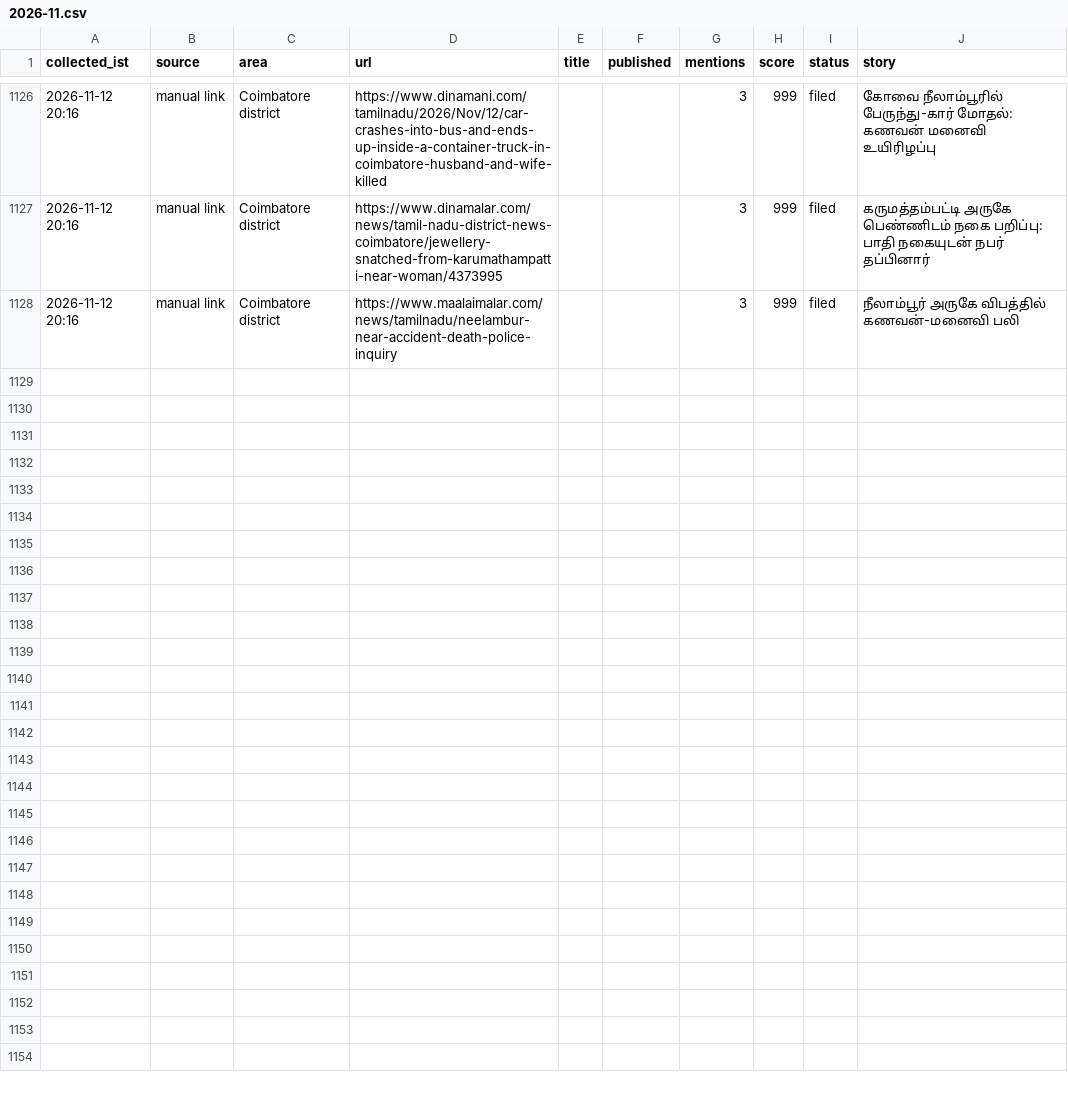
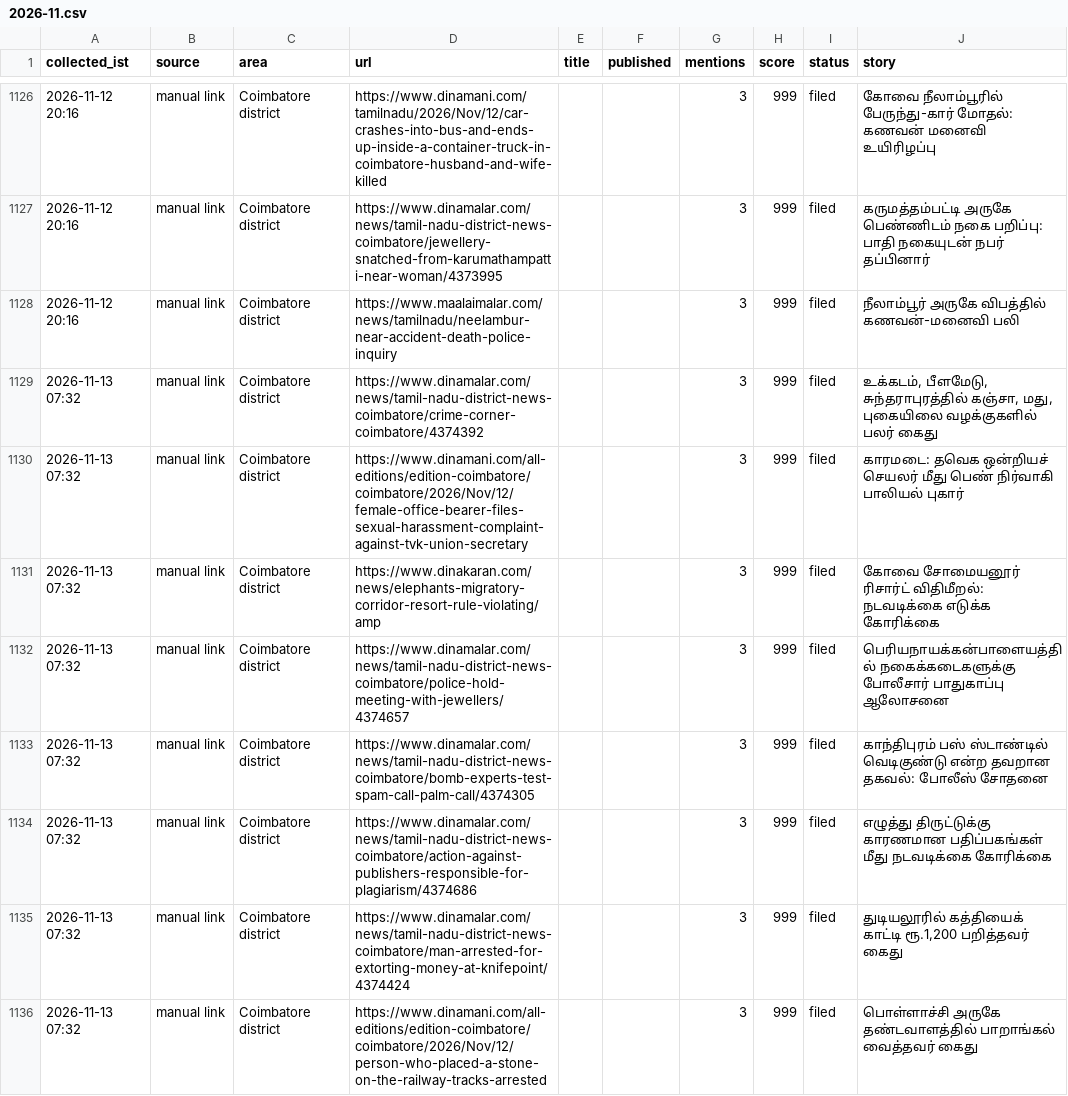
Before and after one commit to news360-tn/coimbatore360-autopost, a CSV file: research_free/archive/2026-11.csv, drawn as a sheet; only a part is shown, gaps mark what is left out.

```diff
--- a/research_free/archive/2026-11.csv
+++ b/research_free/archive/2026-11.csv
@@ -1137 +1137,9 @@ collected_ist,source,area,url,title,published,mentions,score,status,story
 2026-11-12 20:16,manual link,Coimbatore district,https://www.maalaimalar.com/news/tamilnadu/neelambur-near-accident-death-police-inquiry,,,3,999,filed,நீலாம்பூர் அருகே விபத்தில் கணவன்-மனைவி பலி
+2026-11-13 07:32,manual link,Coimbatore district,https://www.dinamalar.com/news/tamil-nadu-district-news-coimbatore/crime-corner-coimbatore/4374392,,,3,999,filed,"உக்கடம், பீளமேடு, சுந்தராபுரத்தில் கஞ்சா, மது, புகையிலை வழக்குகளில் பலர் கைது"
+2026-11-13 07:32,manual link,Coimbatore district,https://www.dinamani.com/all-editions/edition-coimbatore/coimbatore/2026/Nov/12/female-office-bearer-files-sexual-harassment-complaint-against-tvk-union-secretary,,,3,999,filed,காரமடை: தவெக ஒன்றியச் செயலர் மீது பெண் நிர்வாகி பாலியல் புகார்
+2026-11-13 07:32,manual link,Coimbatore district,https://www.dinakaran.com/news/elephants-migratory-corridor-resort-rule-violating/amp,,,3,999,filed,கோவை சோமையனூர் ரிசார்ட் விதிமீறல்: நடவடிக்கை எடுக்க கோரிக்கை
+2026-11-13 07:32,manual link,Coimbatore district,https://www.dinamalar.com/news/tamil-nadu-district-news-coimbatore/police-hold-meeting-with-jewellers/4374657,,,3,999,filed,பெரியநாயக்கன்பாளையத்தில் நகைக்கடைகளுக்கு போலீசார் பாதுகாப்பு ஆலோசனை
+2026-11-13 07:32,manual link,Coimbatore district,https://www.dinamalar.com/news/tamil-nadu-district-news-coimbatore/bomb-experts-test-spam-call-palm-call/4374305,,,3,999,filed,காந்திபுரம் பஸ் ஸ்டாண்டில் வெடிகுண்டு என்ற தவறான தகவல்: போலீஸ் சோதனை
+2026-11-13 07:32,manual link,Coimbatore district,https://www.dinamalar.com/news/tamil-nadu-district-news-coimbatore/action-against-publishers-responsible-for-plagiarism/4374686,,,3,999,filed,எழுத்து திருட்டுக்கு காரணமான பதிப்பகங்கள் மீது நடவடிக்கை கோரிக்கை
+2026-11-13 07:32,manual link,Coimbatore district,https://www.dinamalar.com/news/tamil-nadu-district-news-coimbatore/man-arrested-for-extorting-money-at-knifepoint/4374424,,,3,999,filed,"துடியலூரில் கத்தியைக் காட்டி ரூ.1,200 பறித்தவர் கைது"
+2026-11-13 07:32,manual link,Coimbatore district,https://www.dinamani.com/all-editions/edition-coimbatore/coimbatore/2026/Nov/12/person-who-placed-a-stone-on-the-railway-tracks-arrested,,,3,999,filed,பொள்ளாச்சி அருகே தண்டவாளத்தில் பாறாங்கல் வைத்தவர் கைது
```
Also changed, not shown: 6 other files.
